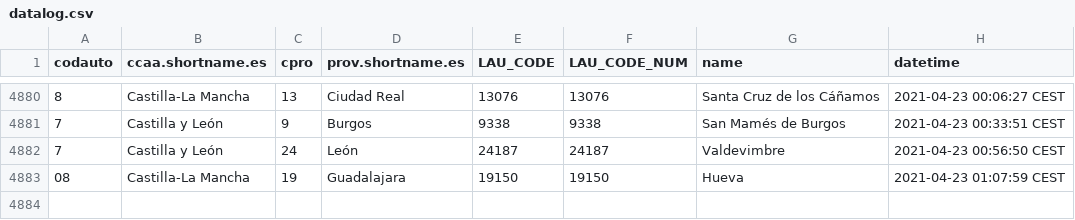
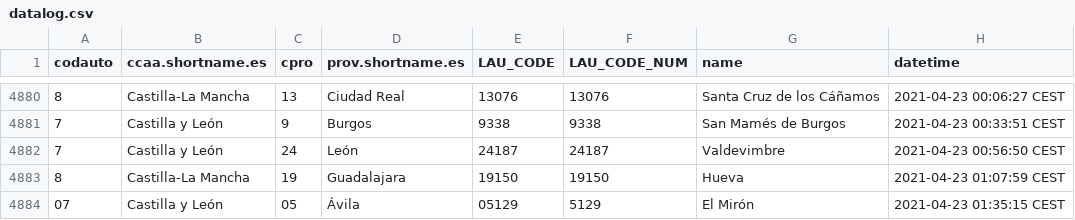
Before and after one commit to dieghernan/spain-munic-bot, a CSV file: assets/datalog.csv, drawn as a sheet; only a part is shown, gaps mark what is left out.

```diff
--- a/assets/datalog.csv
+++ b/assets/datalog.csv
@@ -4882,2 +4882,3 @@
 "7","Castilla y León","24","León","24187",24187,"Valdevimbre","2021-04-23 00:56:50 CEST"
-"08","Castilla-La Mancha","19","Guadalajara","19150",19150,"Hueva","2021-04-23 01:07:59 CEST"
+"8","Castilla-La Mancha","19","Guadalajara","19150",19150,"Hueva","2021-04-23 01:07:59 CEST"
+"07","Castilla y León","05","Ávila","05129",5129,"El Mirón","2021-04-23 01:35:15 CEST"
```
Also changed, not shown: 7 other files.
